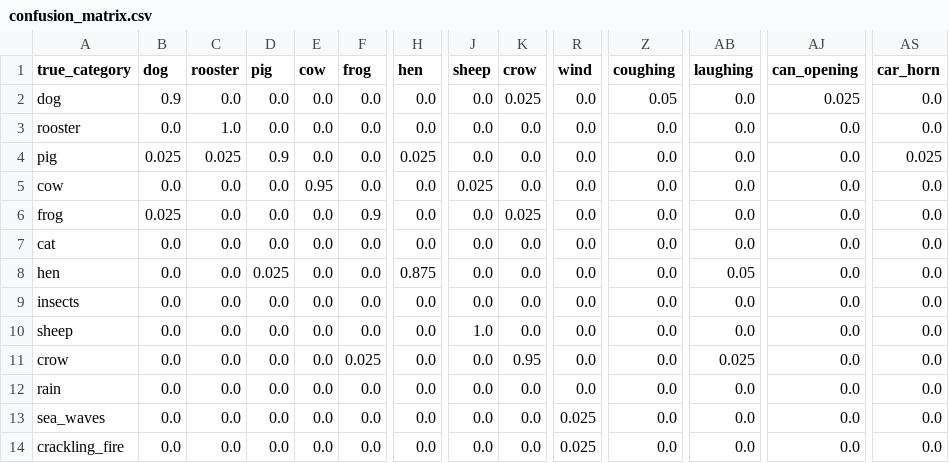
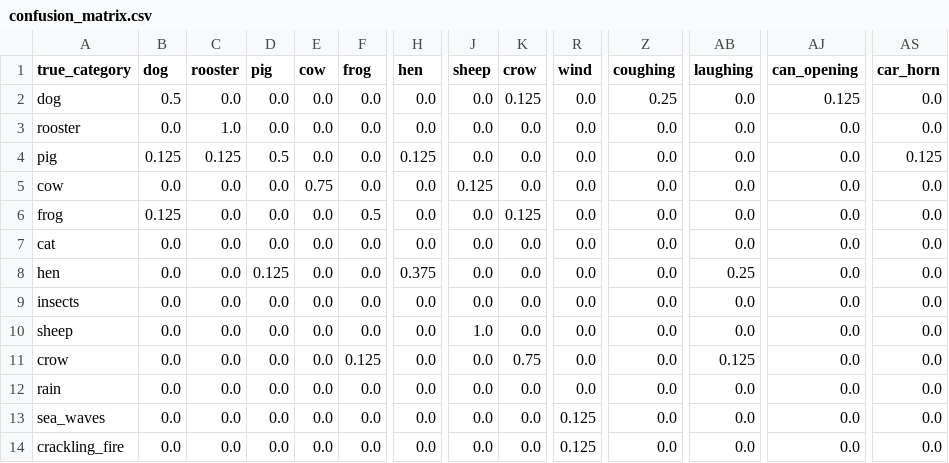
Before and after one commit to 26-DGU-CECD/EdgeAudioRecognition, a CSV file: playground/hyeonwoo/MobileNetV4_SMALL/results/confusion_matrix.csv, drawn as a sheet; only a part is shown, gaps mark what is left out; the diff covers the shown part only; the diff names each change by its address in the sheet, - before the commit and + after, or states it on an @@ line.

```diff
--- a/playground/hyeonwoo/MobileNetV4_SMALL/results/confusion_matrix.csv
+++ b/playground/hyeonwoo/MobileNetV4_SMALL/results/confusion_matrix.csv
-B2 (dog): 0.9
+B2 (dog): 0.5
-K2 (crow): 0.025
+K2 (crow): 0.125
-Z2 (coughing): 0.05
+Z2 (coughing): 0.25
-AJ2 (can_opening): 0.025
+AJ2 (can_opening): 0.125
-B4 (dog): 0.025
+B4 (dog): 0.125
-C4 (rooster): 0.025
+C4 (rooster): 0.125
-D4 (pig): 0.9
+D4 (pig): 0.5
-H4 (hen): 0.025
+H4 (hen): 0.125
-AS4 (car_horn): 0.025
+AS4 (car_horn): 0.125
-E5 (cow): 0.95
+E5 (cow): 0.75
-J5 (sheep): 0.025
+J5 (sheep): 0.125
-B6 (dog): 0.025
+B6 (dog): 0.125
-F6 (frog): 0.9
+F6 (frog): 0.5
-K6 (crow): 0.025
+K6 (crow): 0.125
-D8 (pig): 0.025
+D8 (pig): 0.125
-H8 (hen): 0.875
+H8 (hen): 0.375
-AB8 (laughing): 0.05
+AB8 (laughing): 0.25
-F11 (frog): 0.025
+F11 (frog): 0.125
-K11 (crow): 0.95
+K11 (crow): 0.75
-AB11 (laughing): 0.025
+AB11 (laughing): 0.125
-R13:R14 (wind): 0.025
+R13:R14 (wind): 0.125
```
Also changed, not shown: 113 edited cells elsewhere in this file, playground/hyeonwoo/MobileNetV4_SMALL/results/overall_metrics.csv, playground/hyeonwoo/MobileNetV4_SMALL/results/per_category_metrics.csv, 10 other files.
